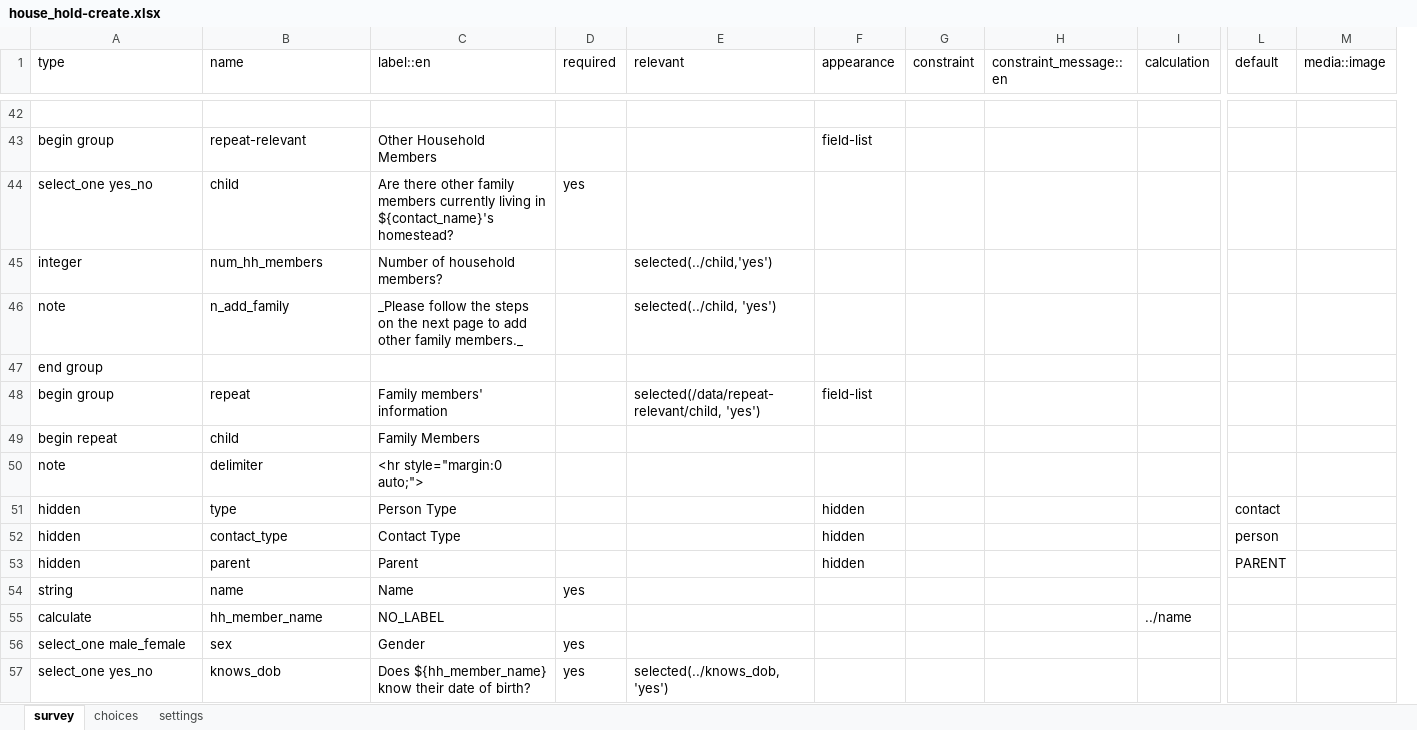
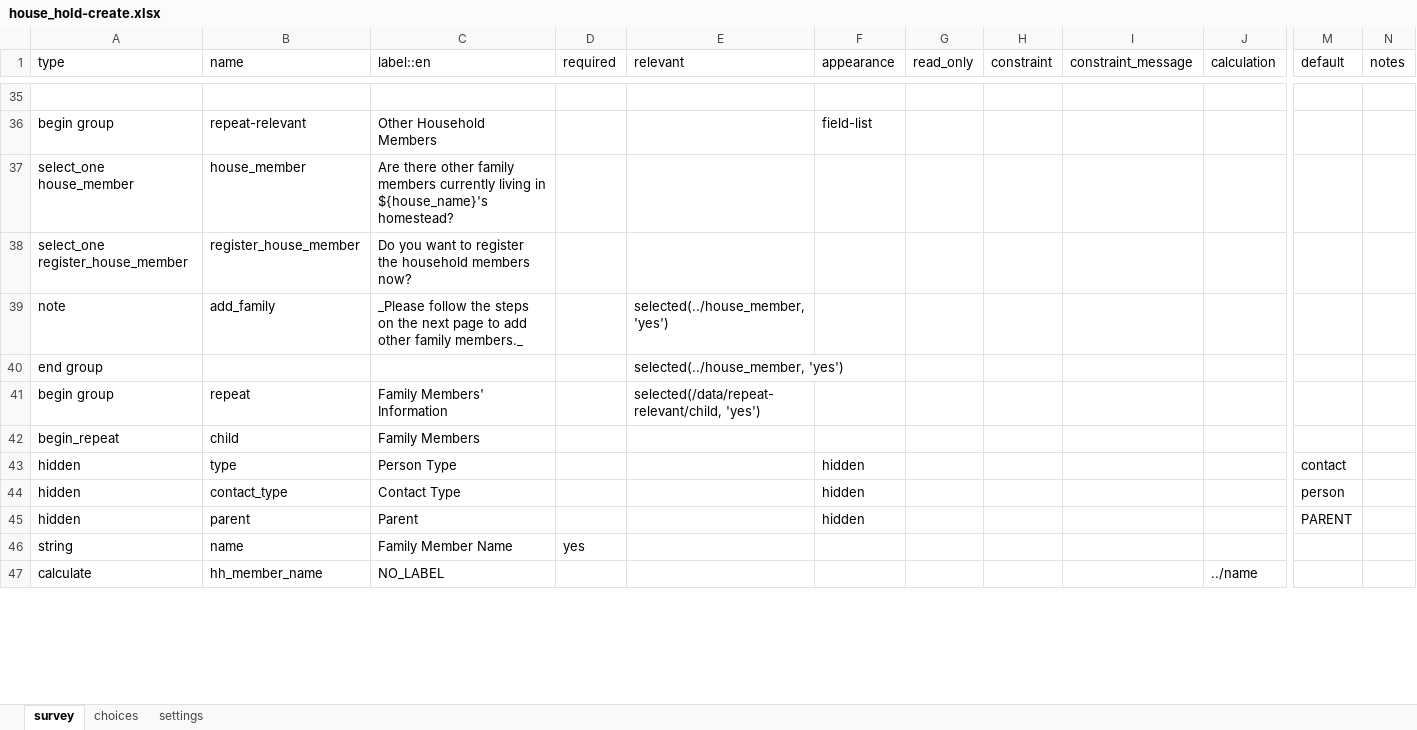
Before and after one commit to oyierp/community-testing-config-test, an Excel workbook: forms/contact/house_hold-create.xlsx, sheet survey, drawn as a sheet; only a part is shown, gaps mark what is left out; values as stored, in another font and other column widths than the file's, no cell formats; conditional formats not drawn; removed rows and columns are numbered as before the commit, all else as after; rows hold the shown columns only; the diff covers the shown part only; the diff names each change by its address in the sheet, - before the commit and + after, or states it on an @@ line.

```diff
--- a/forms/contact/house_hold-create.xlsx (sheet survey)
+++ b/forms/contact/house_hold-create.xlsx (sheet survey)
+column G (read_only), empty
-column H (constraint_message::en), empty
+column I (constraint_message), empty
-column M (media::image), empty
+column N (notes), empty
-row 44: select_one yes_no | child | Are there other family members currently living in ${contact_name}'s homestead? | yes
-row 45: integer | num_hh_members | Number of household members? |  | selected(../child,'yes')
+row 37: select_one house_member | house_member | Are there other family members currently living in ${house_name}'s homestead?
+row 38: select_one register_house_member | register_house_member | Do you want to register the household members now?
-B39 (name): n_add_family
+B39 (name): add_family
-E39 (relevant): selected(../child, 'yes')
+E39 (relevant): selected(../house_member, 'yes')
-E40 (relevant): (empty)
+E40 (relevant): selected(../house_member, 'yes')
-C41 (label::en): Family members' information
+C41 (label::en): Family Members' Information
-F41 (appearance): field-list
+F41 (appearance): (empty)
-A42 (type): begin repeat
+A42 (type): begin_repeat
-row 50: note | delimiter | <hr style="margin:0 auto;">
-C46 (label::en): Name
+C46 (label::en): Family Member Name
-row 56: select_one male_female | sex | Gender | yes
-row 57: select_one yes_no | knows_dob | Does ${hh_member_name} know their date of birth? | yes | selected(../knows_dob, 'yes')
```
Also changed, not shown: 5 added rows, 32 removed rows and 44 edited cells elsewhere in this sheet, sheet choices, sheet settings, cell formats, forms/contact/house_hold-edit.xlsx.
